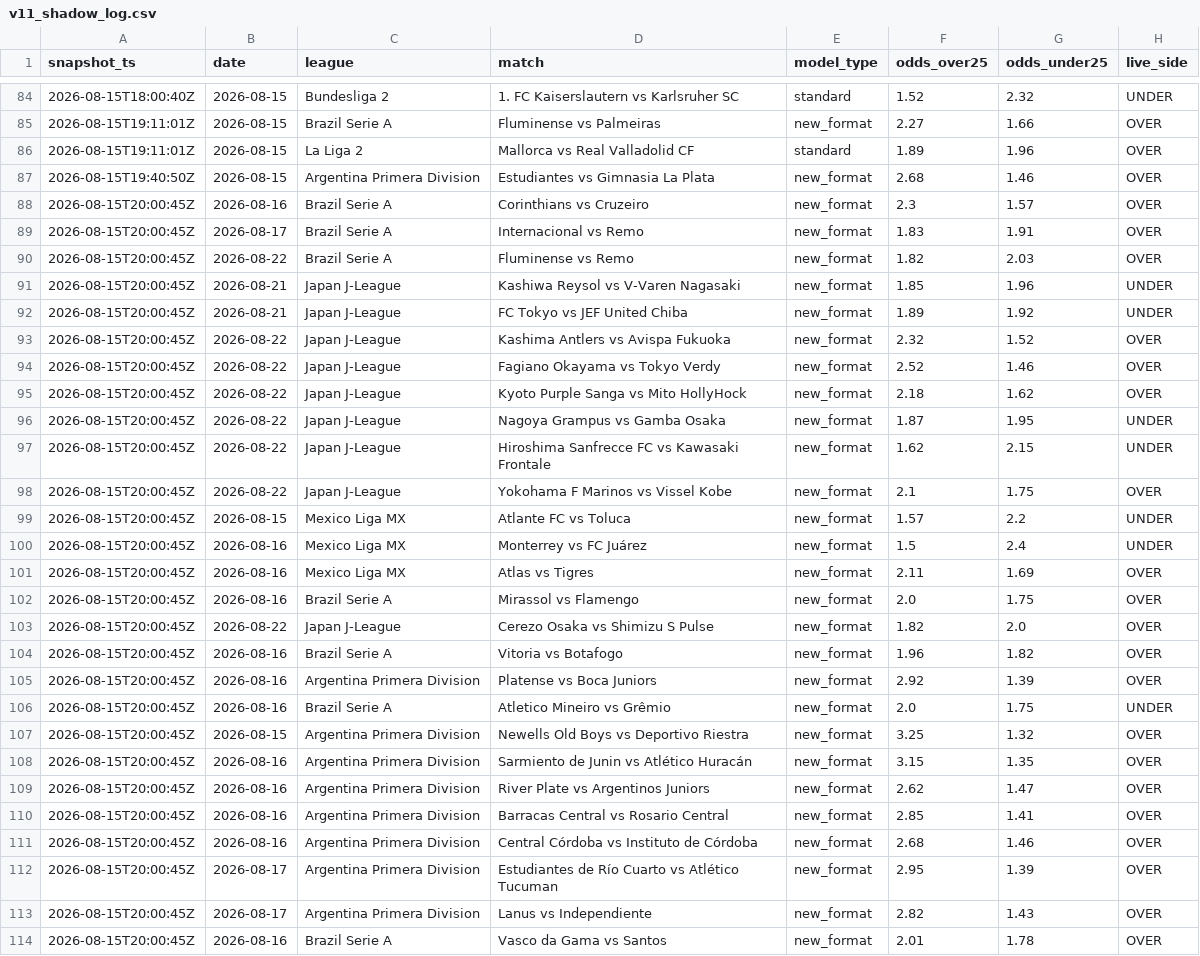
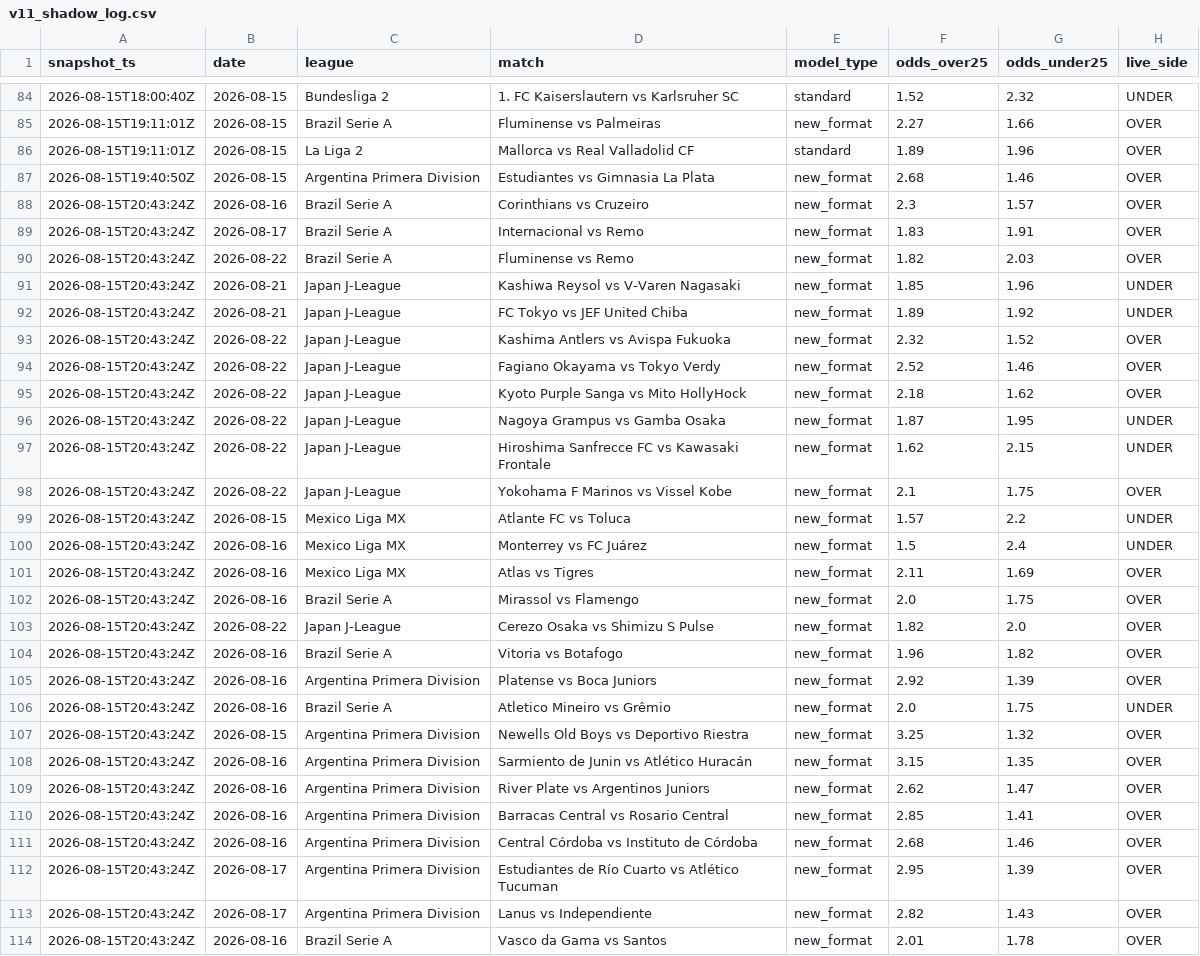
Before and after one commit to NevixAA/wowza_v11, a CSV file: output/v11_shadow_log.csv, drawn as a sheet; only a part is shown, gaps mark what is left out; the diff covers the shown part only; the diff names each change by its address in the sheet, - before the commit and + after, or states it on an @@ line.

```diff
--- a/output/v11_shadow_log.csv
+++ b/output/v11_shadow_log.csv
-A88:A114 (snapshot_ts): 2026-08-15T20:00:45Z
+A88:A114 (snapshot_ts): 2026-08-15T20:43:24Z
```
Also changed, not shown: 31 moved rows and 137 edited cells elsewhere in this file, output/v11_graded.csv.
